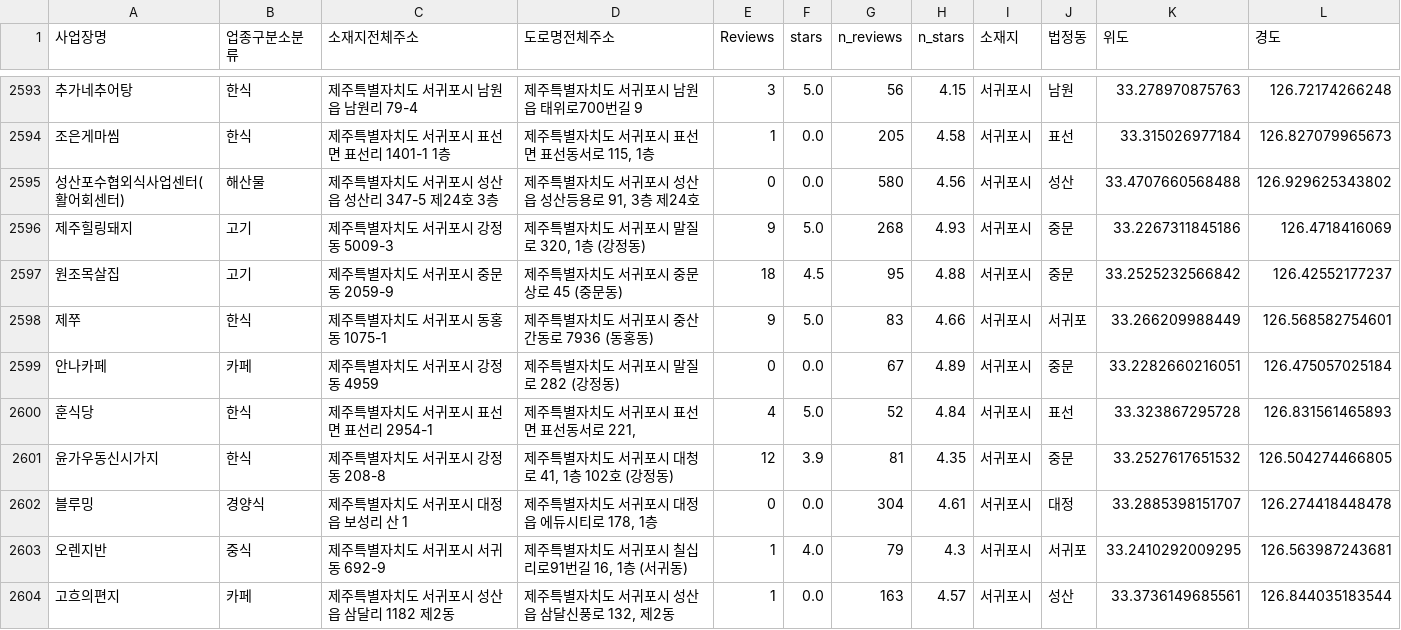
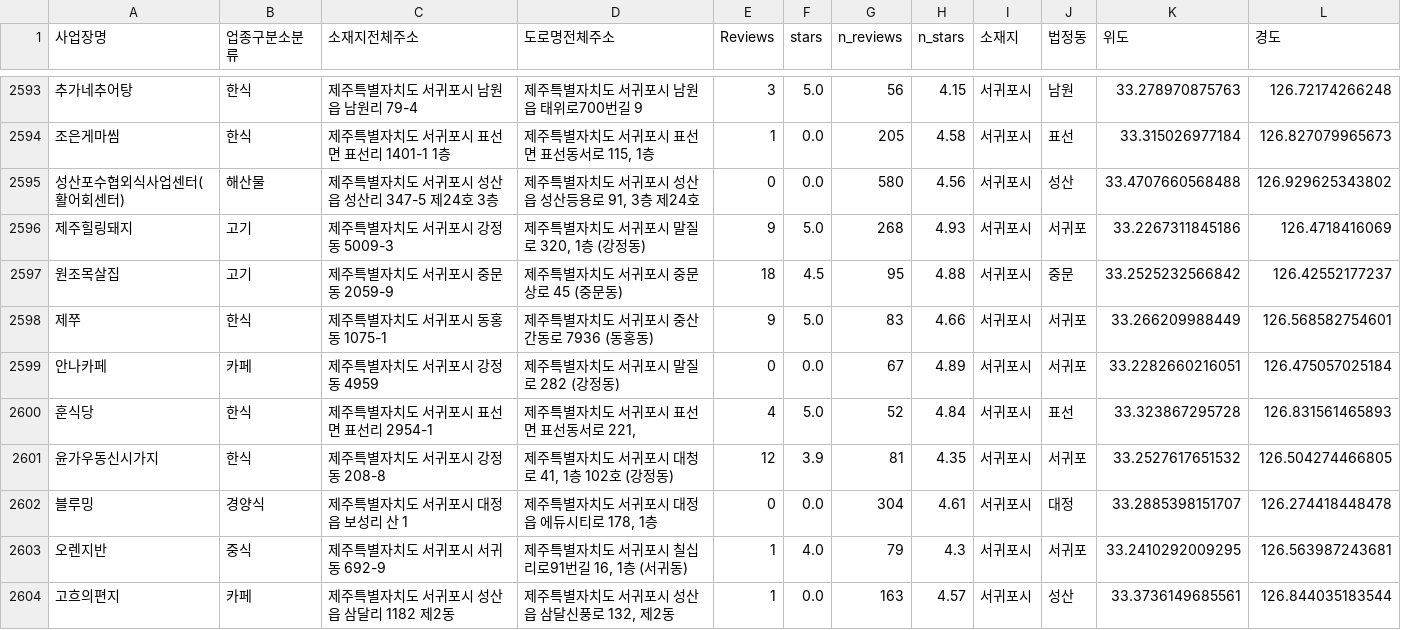
Before and after one commit to SNOOthiking/jeju, a CSV file: jejudo.csv, drawn as a sheet; only a part is shown, gaps mark what is left out; the diff covers the shown part only; the diff names each change by its address in the sheet, - before the commit and + after, or states it on an @@ line.

Commit message:
'jejudo.csv'

```diff
--- a/jejudo.csv
+++ b/jejudo.csv
-J2596 (법정동): 중문
+J2596 (법정동): 서귀포
-J2599 (법정동): 중문
+J2599 (법정동): 서귀포
-J2601 (법정동): 중문
+J2601 (법정동): 서귀포
```
Also changed, not shown: 44 edited cells elsewhere in this file.
